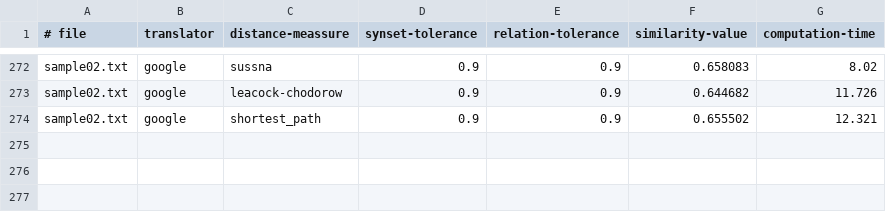
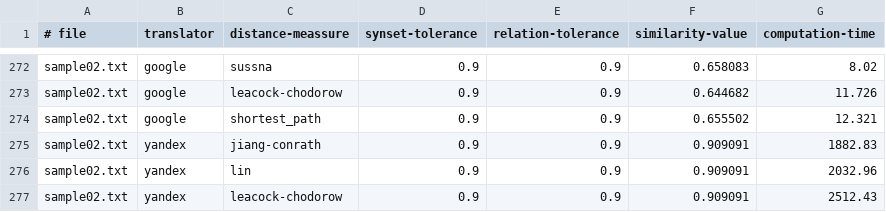
Before and after one commit to jgsogo/muia_tfm, a CSV file: data/samples/sample02.csv, drawn as a sheet; only a part is shown, gaps mark what is left out; the diff names each change by its address in the sheet, - before the commit and + after, or states it on an @@ line.

Commit message:
3 del yandex

```diff
--- a/data/samples/sample02.csv
+++ b/data/samples/sample02.csv
+row 275: sample02.txt | yandex | jiang-conrath | 0.9 | 0.9 | 0.909091 | 1882.83
+row 276: sample02.txt | yandex | lin | 0.9 | 0.9 | 0.909091 | 2032.96
+row 277: sample02.txt | yandex | leacock-chodorow | 0.9 | 0.9 | 0.909091 | 2512.43
```
